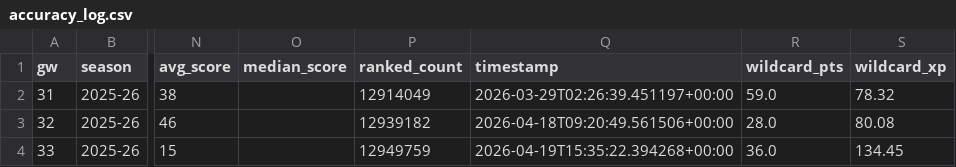
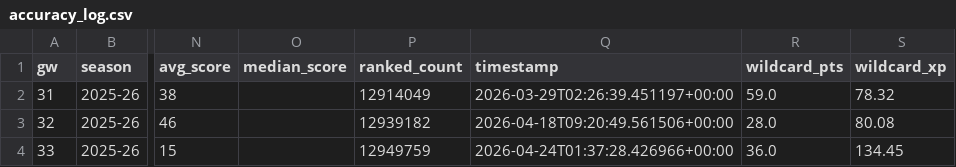
Before and after one commit to Sourav27/fpl-assistant, a CSV file: results/accuracy_log.csv, drawn as a sheet; only a part is shown, gaps mark what is left out; the diff names each change by its address in the sheet, - before the commit and + after, or states it on an @@ line.

```diff
--- a/results/accuracy_log.csv
+++ b/results/accuracy_log.csv
-Q4 (timestamp): 2026-04-19T15:35:22.394268+00:00
+Q4 (timestamp): 2026-04-24T01:37:28.426966+00:00
```
Also changed, not shown: 2 other files.
